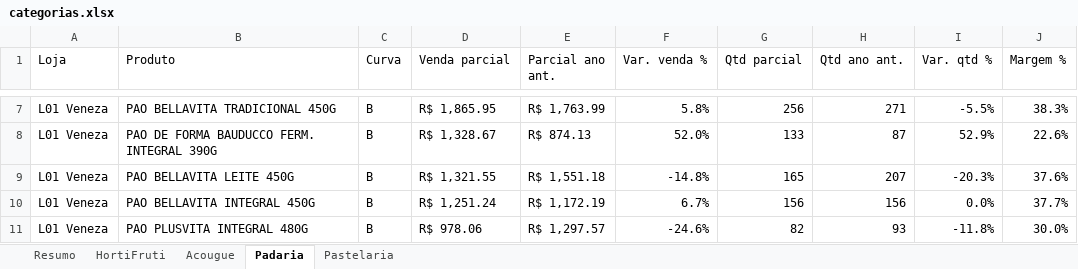
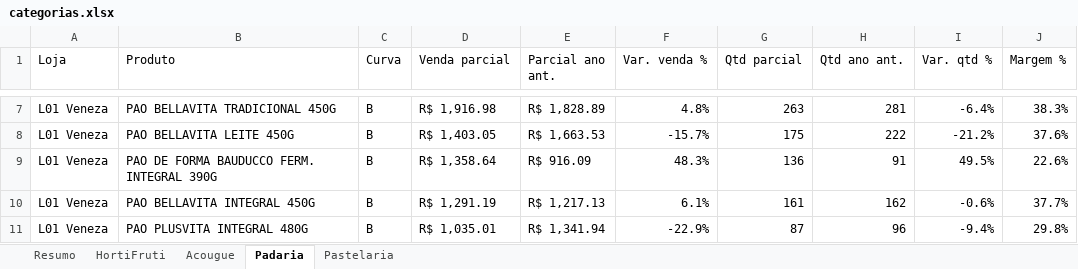
Before and after one commit to luciano504/rendemais-painel, an Excel workbook: data/categorias.xlsx, sheet Padaria, drawn as a sheet; only a part is shown, gaps mark what is left out; values as stored, in another font and other column widths than the file's, no cell formats; conditional formats not drawn; removed rows and columns are numbered as before the commit, all else as after; the diff covers the shown part only; the diff names each change by its address in the sheet, - before the commit and + after, or states it on an @@ line.

```diff
--- a/data/categorias.xlsx (sheet Padaria)
+++ b/data/categorias.xlsx (sheet Padaria)
-D7 (Venda parcial): R$ 1,865.95
+D7 (Venda parcial): R$ 1,916.98
-E7 (Parcial ano ant.): R$ 1,763.99
+E7 (Parcial ano ant.): R$ 1,828.89
-F7 (Var. venda %): 5.8%
+F7 (Var. venda %): 4.8%
-G7 (Qtd parcial): 256
+G7 (Qtd parcial): 263
-H7 (Qtd ano ant.): 271
+H7 (Qtd ano ant.): 281
-I7 (Var. qtd %): -5.5%
+I7 (Var. qtd %): -6.4%
+row 8: L01 Veneza | PAO BELLAVITA LEITE 450G | B | R$ 1,403.05 | R$ 1,663.53 | -15.7% | 175 | 222 | -21.2% | 37.6%
-D9 (Venda parcial): R$ 1,328.67
+D9 (Venda parcial): R$ 1,358.64
-E9 (Parcial ano ant.): R$ 874.13
+E9 (Parcial ano ant.): R$ 916.09
-F9 (Var. venda %): 52.0%
+F9 (Var. venda %): 48.3%
-G9 (Qtd parcial): 133
+G9 (Qtd parcial): 136
-H9 (Qtd ano ant.): 87
+H9 (Qtd ano ant.): 91
-I9 (Var. qtd %): 52.9%
+I9 (Var. qtd %): 49.5%
-row 9: L01 Veneza | PAO BELLAVITA LEITE 450G | B | R$ 1,321.55 | R$ 1,551.18 | -14.8% | 165 | 207 | -20.3% | 37.6%
-D10 (Venda parcial): R$ 1,251.24
+D10 (Venda parcial): R$ 1,291.19
-E10 (Parcial ano ant.): R$ 1,172.19
+E10 (Parcial ano ant.): R$ 1,217.13
-F10 (Var. venda %): 6.7%
+F10 (Var. venda %): 6.1%
-G10 (Qtd parcial): 156
+G10 (Qtd parcial): 161
-H10 (Qtd ano ant.): 156
+H10 (Qtd ano ant.): 162
-I10 (Var. qtd %): 0.0%
+I10 (Var. qtd %): -0.6%
-D11 (Venda parcial): R$ 978.06
+D11 (Venda parcial): R$ 1,035.01
-E11 (Parcial ano ant.): R$ 1,297.57
+E11 (Parcial ano ant.): R$ 1,341.94
-F11 (Var. venda %): -24.6%
+F11 (Var. venda %): -22.9%
-G11 (Qtd parcial): 82
+G11 (Qtd parcial): 87
-H11 (Qtd ano ant.): 93
+H11 (Qtd ano ant.): 96
-I11 (Var. qtd %): -11.8%
+I11 (Var. qtd %): -9.4%
-J11 (Margem %): 30.0%
+J11 (Margem %): 29.8%
```
Also changed, not shown: 24 added rows, 23 removed rows and 665 edited cells elsewhere in this sheet, sheet HortiFruti, sheet Pastelaria, sheet Acougue, sheet Resumo, cell formats, data/estoque_parado.xlsx, data/transferencias.xlsx, 1 other file.
